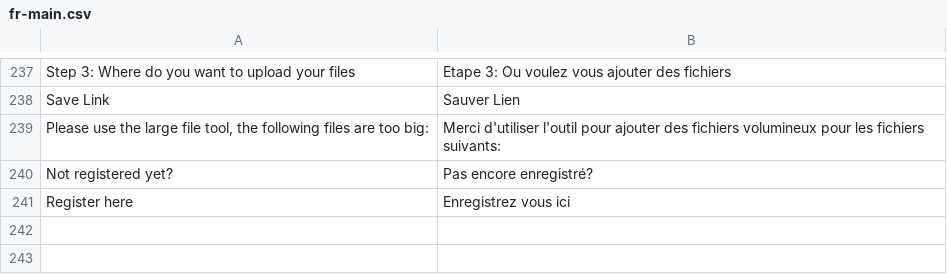
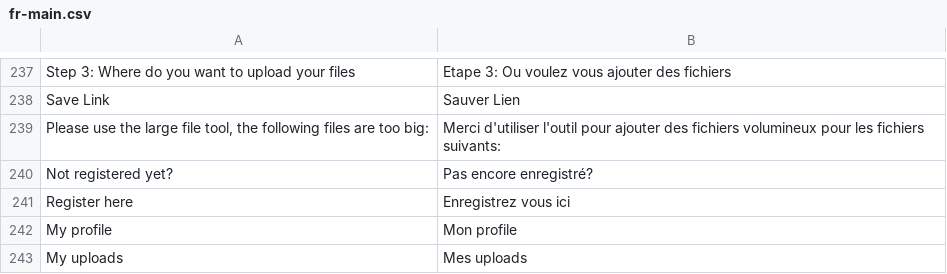
Before and after one commit to midasplatform/Midas, a CSV file: core/translation/fr-main.csv, drawn as a sheet; only a part is shown, gaps mark what is left out.

Commit message:
ENH: Some style fixes ENH: Added User page BUG: 9679: Data/Données should be renamed "Explore"

```diff
--- a/core/translation/fr-main.csv
+++ b/core/translation/fr-main.csv
@@ -241 +241,3 @@ Not registered yet?;Pas encore enregistré?
 Register here;Enregistrez vous ici
+My profile;Mon profile
+My uploads;Mes uploads
```
Also changed, not shown: 17 other files.
